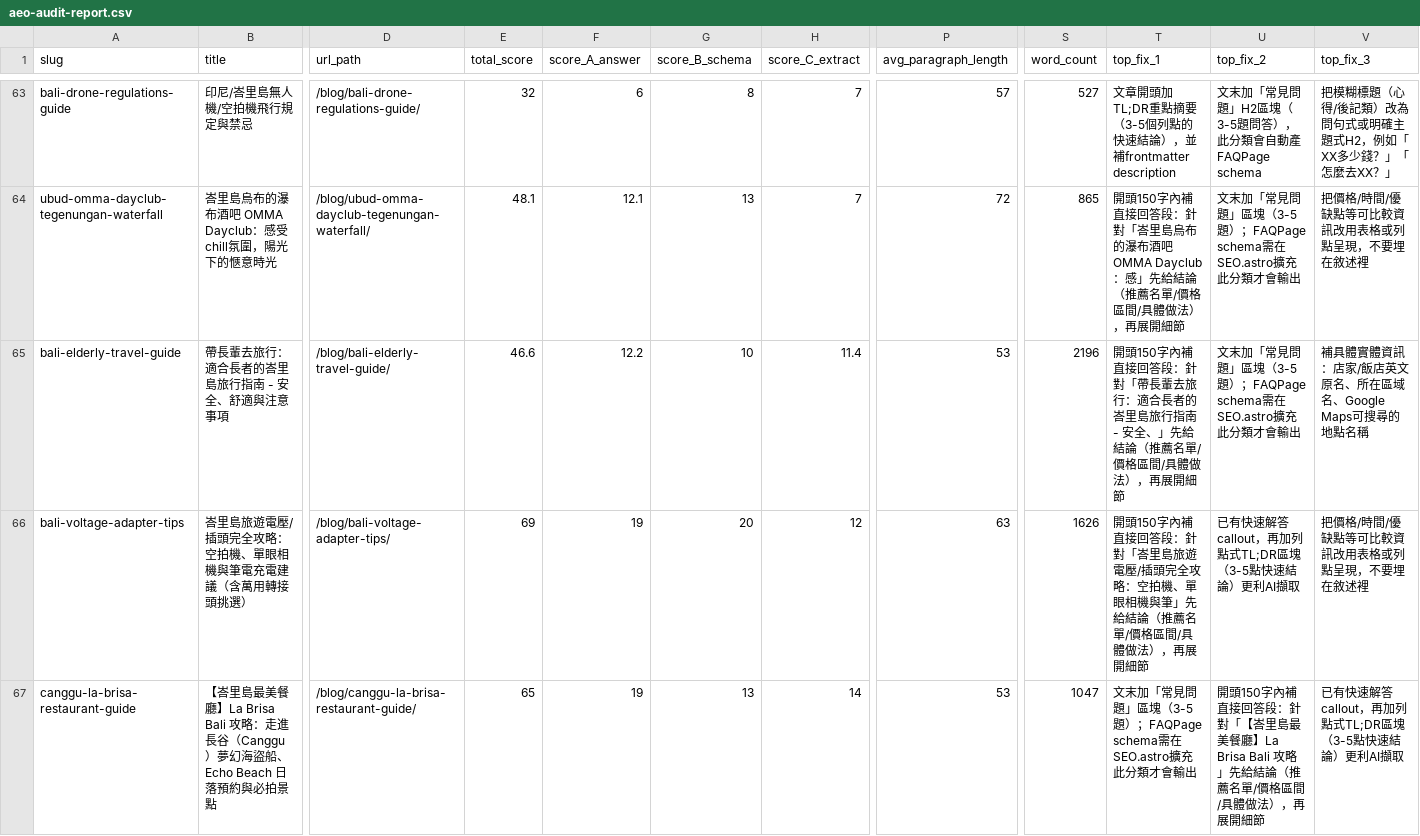
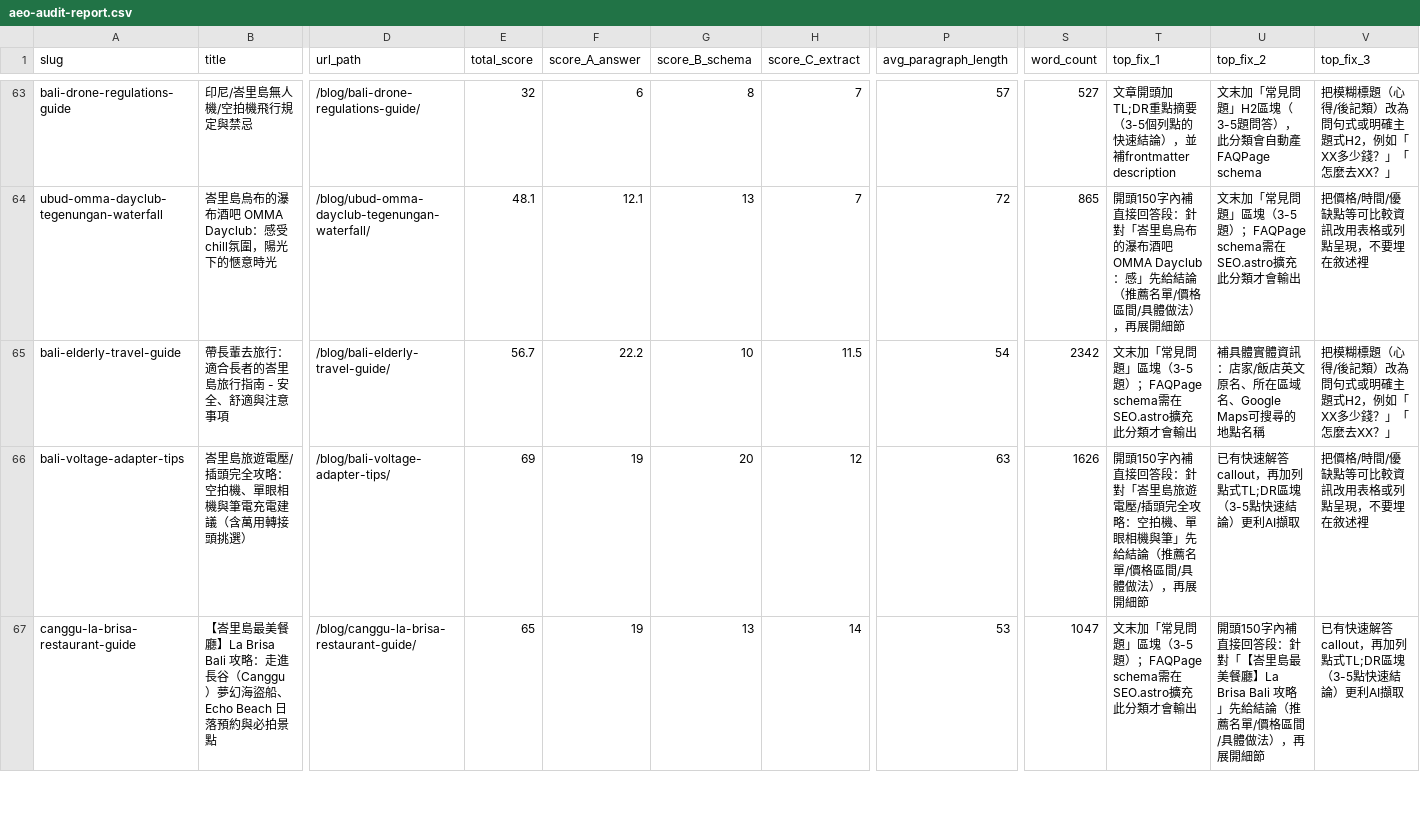
Before and after one commit to otbanha/baligo, a CSV file: aeo-audit-report.csv, drawn as a sheet; only a part is shown, gaps mark what is left out; the diff covers the shown part only; the diff names each change by its address in the sheet, - before the commit and + after, or states it on an @@ line.

```diff
--- a/aeo-audit-report.csv
+++ b/aeo-audit-report.csv
-E65 (total_score): 46.6
+E65 (total_score): 56.7
-F65 (score_A_answer): 12.2
+F65 (score_A_answer): 22.2
-H65 (score_C_extract): 11.4
+H65 (score_C_extract): 11.5
-P65 (avg_paragraph_length): 53
+P65 (avg_paragraph_length): 54
-S65 (word_count): 2196
+S65 (word_count): 2342
-T65 (top_fix_1): 開頭150字內補直接回答段：針對「帶長輩去旅行：適合長者的峇里島旅行指南 - 安全、」先給結論（推薦名單/價格區間/具體做法），再展開細節
+T65 (top_fix_1): 文末加「常見問題」區塊（3-5題）；FAQPage schema需在SEO.astro擴充此分類才會輸出
-U65 (top_fix_2): 文末加「常見問題」區塊（3-5題）；FAQPage schema需在SEO.astro擴充此分類才會輸出
+U65 (top_fix_2): 補具體實體資訊：店家/飯店英文原名、所在區域名、Google Maps可搜尋的地點名稱
-V65 (top_fix_3): 補具體實體資訊：店家/飯店英文原名、所在區域名、Google Maps可搜尋的地點名稱
+V65 (top_fix_3): 把模糊標題（心得/後記類）改為問句式或明確主題式H2，例如「XX多少錢？」「怎麼去XX？」
```
Also changed, not shown: 124 edited cells elsewhere in this file, 22 other files.
